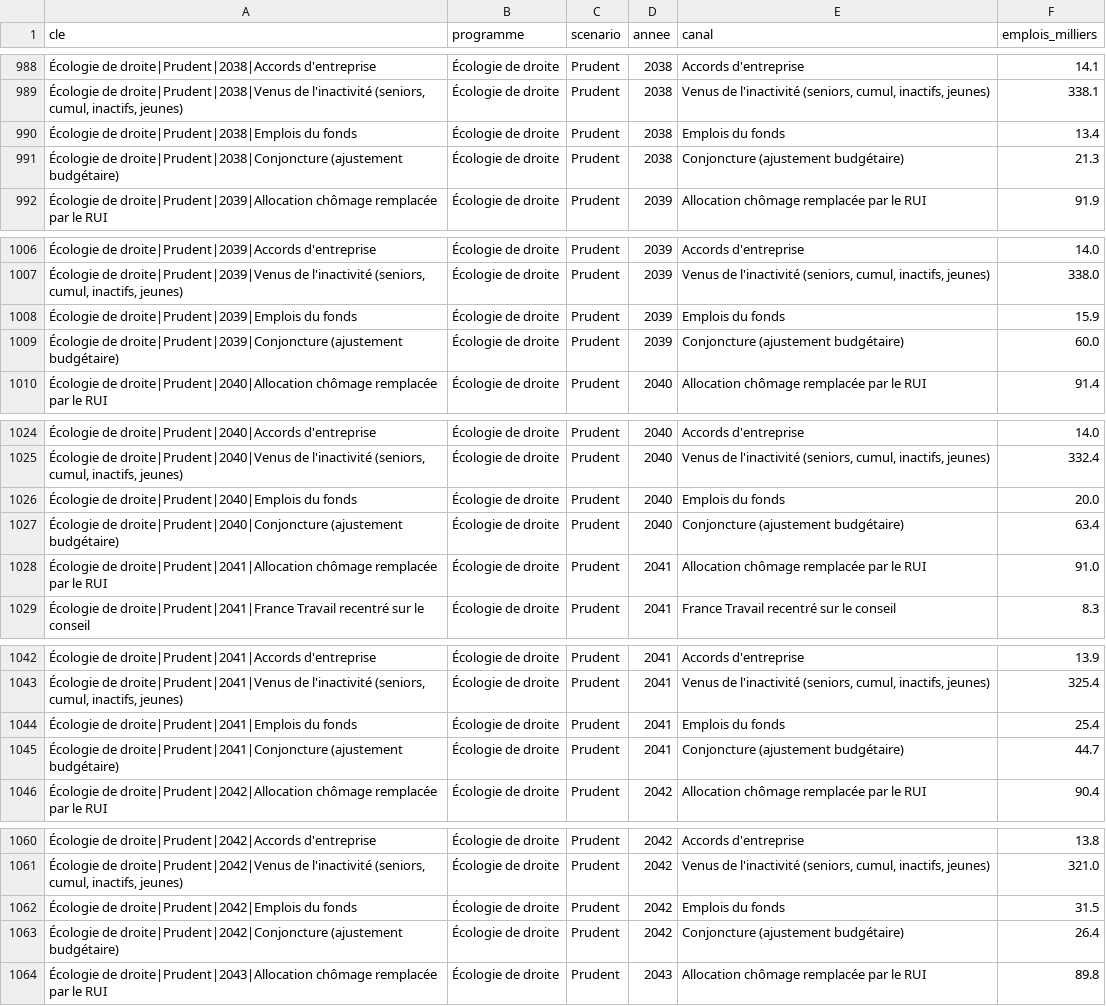
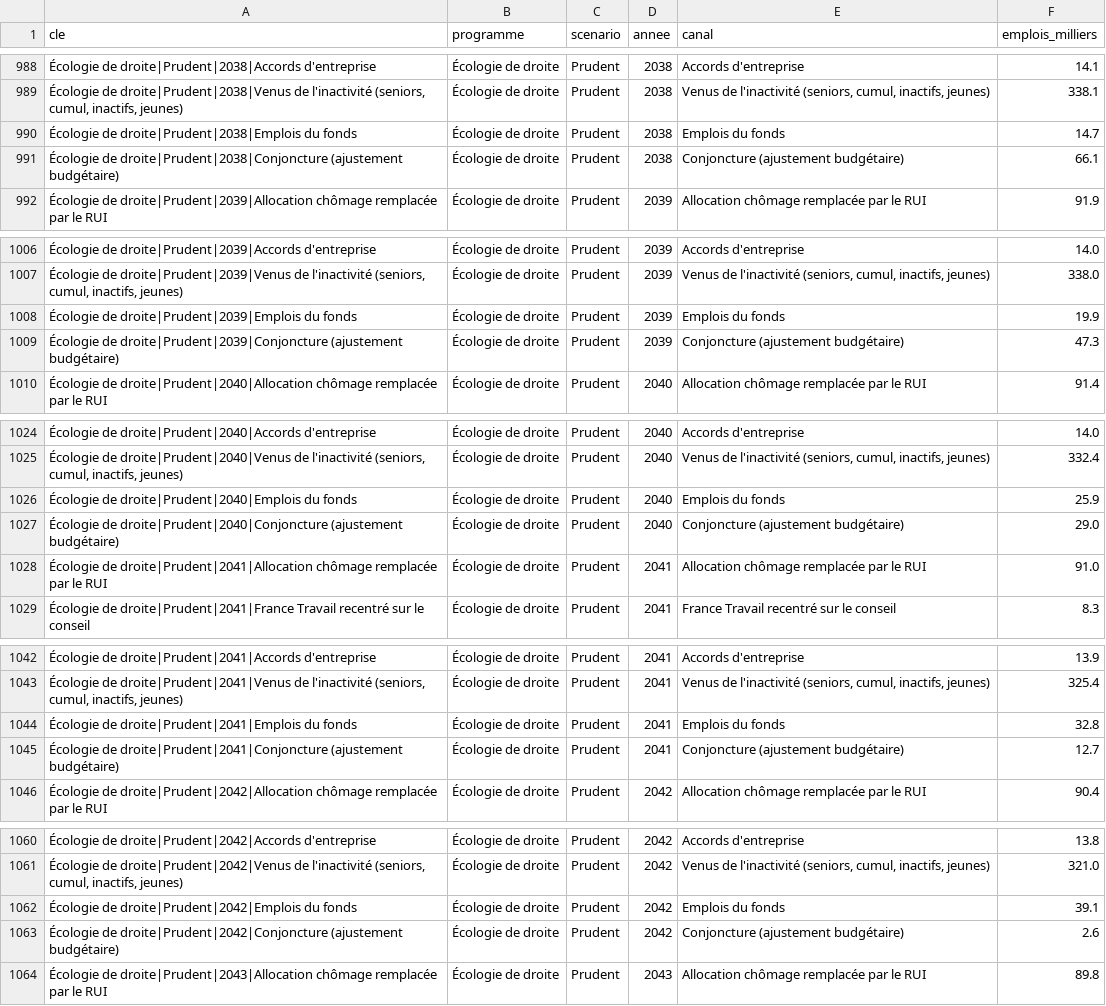
Before and after one commit to adrienruel/simu2027, a CSV file: sorties/comparaison_emploi_canaux.csv, drawn as a sheet; only a part is shown, gaps mark what is left out; the diff covers the shown part only.

```diff
--- a/sorties/comparaison_emploi_canaux.csv
+++ b/sorties/comparaison_emploi_canaux.csv
@@ -989,4 +989,4 @@ cle,programme,scenario,annee,canal,emplois_milliers
 "Écologie de droite|Prudent|2038|Venus de l'inactivité (seniors, cumul, inactifs, jeunes)",Écologie de droite,Prudent,2038,"Venus de l'inactivité (seniors, cumul, inactifs, jeunes)",338.1
-Écologie de droite|Prudent|2038|Emplois du fonds,Écologie de droite,Prudent,2038,Emplois du fonds,13.4
-Écologie de droite|Prudent|2038|Conjoncture (ajustement budgétaire),Écologie de droite,Prudent,2038,Conjoncture (ajustement budgétaire),21.3
+Écologie de droite|Prudent|2038|Emplois du fonds,Écologie de droite,Prudent,2038,Emplois du fonds,14.7
+Écologie de droite|Prudent|2038|Conjoncture (ajustement budgétaire),Écologie de droite,Prudent,2038,Conjoncture (ajustement budgétaire),66.1
 Écologie de droite|Prudent|2039|Allocation chômage remplacée par le RUI,Écologie de droite,Prudent,2039,Allocation chômage remplacée par le RUI,91.9
@@ -1007,4 +1007,4 @@ cle,programme,scenario,annee,canal,emplois_milliers
 "Écologie de droite|Prudent|2039|Venus de l'inactivité (seniors, cumul, inactifs, jeunes)",Écologie de droite,Prudent,2039,"Venus de l'inactivité (seniors, cumul, inactifs, jeunes)",338.0
-Écologie de droite|Prudent|2039|Emplois du fonds,Écologie de droite,Prudent,2039,Emplois du fonds,15.9
-Écologie de droite|Prudent|2039|Conjoncture (ajustement budgétaire),Écologie de droite,Prudent,2039,Conjoncture (ajustement budgétaire),60.0
+Écologie de droite|Prudent|2039|Emplois du fonds,Écologie de droite,Prudent,2039,Emplois du fonds,19.9
+Écologie de droite|Prudent|2039|Conjoncture (ajustement budgétaire),Écologie de droite,Prudent,2039,Conjoncture (ajustement budgétaire),47.3
 Écologie de droite|Prudent|2040|Allocation chômage remplacée par le RUI,Écologie de droite,Prudent,2040,Allocation chômage remplacée par le RUI,91.4
@@ -1025,4 +1025,4 @@ cle,programme,scenario,annee,canal,emplois_milliers
 "Écologie de droite|Prudent|2040|Venus de l'inactivité (seniors, cumul, inactifs, jeunes)",Écologie de droite,Prudent,2040,"Venus de l'inactivité (seniors, cumul, inactifs, jeunes)",332.4
-Écologie de droite|Prudent|2040|Emplois du fonds,Écologie de droite,Prudent,2040,Emplois du fonds,20.0
-Écologie de droite|Prudent|2040|Conjoncture (ajustement budgétaire),Écologie de droite,Prudent,2040,Conjoncture (ajustement budgétaire),63.4
+Écologie de droite|Prudent|2040|Emplois du fonds,Écologie de droite,Prudent,2040,Emplois du fonds,25.9
+Écologie de droite|Prudent|2040|Conjoncture (ajustement budgétaire),Écologie de droite,Prudent,2040,Conjoncture (ajustement budgétaire),29.0
 Écologie de droite|Prudent|2041|Allocation chômage remplacée par le RUI,Écologie de droite,Prudent,2041,Allocation chômage remplacée par le RUI,91.0
@@ -1043,4 +1043,4 @@ cle,programme,scenario,annee,canal,emplois_milliers
 "Écologie de droite|Prudent|2041|Venus de l'inactivité (seniors, cumul, inactifs, jeunes)",Écologie de droite,Prudent,2041,"Venus de l'inactivité (seniors, cumul, inactifs, jeunes)",325.4
-Écologie de droite|Prudent|2041|Emplois du fonds,Écologie de droite,Prudent,2041,Emplois du fonds,25.4
-Écologie de droite|Prudent|2041|Conjoncture (ajustement budgétaire),Écologie de droite,Prudent,2041,Conjoncture (ajustement budgétaire),44.7
+Écologie de droite|Prudent|2041|Emplois du fonds,Écologie de droite,Prudent,2041,Emplois du fonds,32.8
+Écologie de droite|Prudent|2041|Conjoncture (ajustement budgétaire),Écologie de droite,Prudent,2041,Conjoncture (ajustement budgétaire),12.7
 Écologie de droite|Prudent|2042|Allocation chômage remplacée par le RUI,Écologie de droite,Prudent,2042,Allocation chômage remplacée par le RUI,90.4
@@ -1061,4 +1061,4 @@ cle,programme,scenario,annee,canal,emplois_milliers
 "Écologie de droite|Prudent|2042|Venus de l'inactivité (seniors, cumul, inactifs, jeunes)",Écologie de droite,Prudent,2042,"Venus de l'inactivité (seniors, cumul, inactifs, jeunes)",321.0
-Écologie de droite|Prudent|2042|Emplois du fonds,Écologie de droite,Prudent,2042,Emplois du fonds,31.5
-Écologie de droite|Prudent|2042|Conjoncture (ajustement budgétaire),Écologie de droite,Prudent,2042,Conjoncture (ajustement budgétaire),26.4
+Écologie de droite|Prudent|2042|Emplois du fonds,Écologie de droite,Prudent,2042,Emplois du fonds,39.1
+Écologie de droite|Prudent|2042|Conjoncture (ajustement budgétaire),Écologie de droite,Prudent,2042,Conjoncture (ajustement budgétaire),2.6
 Écologie de droite|Prudent|2043|Allocation chômage remplacée par le RUI,Écologie de droite,Prudent,2043,Allocation chômage remplacée par le RUI,89.8
```
Also changed, not shown: 136 edited cells elsewhere in this file, sorties/comparaison_ecarts.csv, sorties/comparaison_ecologie.csv, 7 other files.
